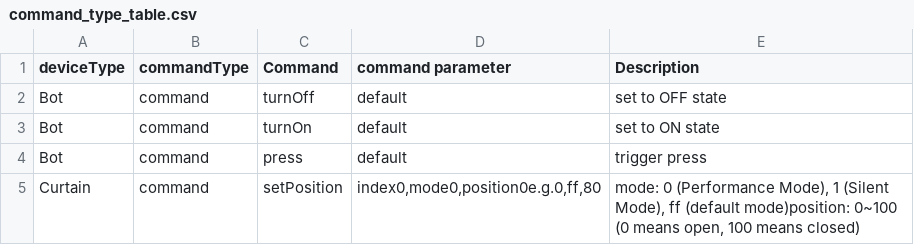
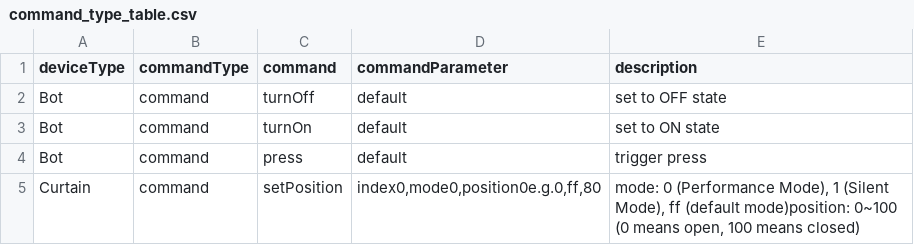
Before and after one commit to KuRa04/switch_bot, a CSV file: command_type_table.csv, drawn as a sheet; only a part is shown.

```diff
--- a/command_type_table.csv
+++ b/command_type_table.csv
@@ -1,2 +1,2 @@
-deviceType,commandType,Command,command parameter,Description
+deviceType,commandType,command,commandParameter,description
 Bot,command,turnOff,default,set to OFF state
```
Also changed, not shown: 1 other file.
